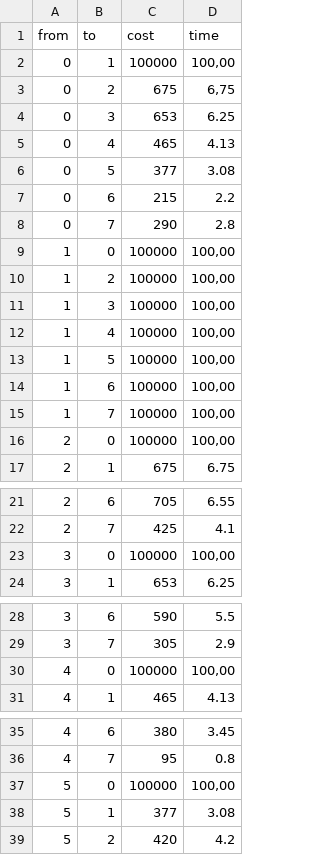
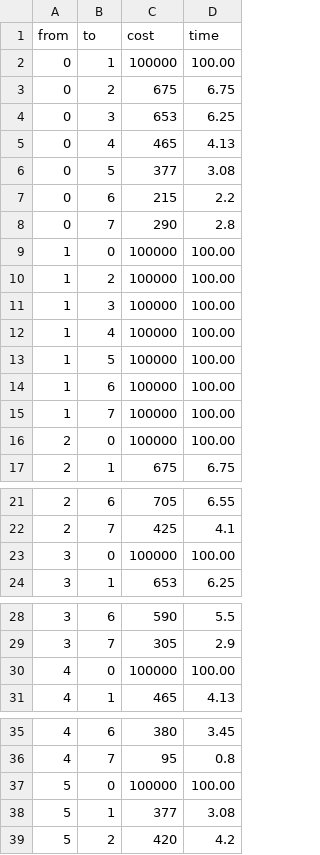
Before and after one commit to gstecca/truckroute, a CSV file: truckroute/input/instanzaNord1_network.csv, drawn as a sheet; only a part is shown, gaps mark what is left out; the diff covers the shown part only.

```diff
--- a/truckroute/input/instanzaNord1_network.csv
+++ b/truckroute/input/instanzaNord1_network.csv
@@ -1,4 +1,4 @@
 from,to,cost,time
-0,1,100000,"100,00"
-0,2,675,"6,75"
+0,1,100000,100.00
+0,2,675,6.75
 0,3,653,6.25
@@ -8,10 +8,10 @@ from,to,cost,time
 0,7,290,2.8
-1,0,100000,"100,00"
-1,2,100000,"100,00"
-1,3,100000,"100,00"
-1,4,100000,"100,00"
-1,5,100000,"100,00"
-1,6,100000,"100,00"
-1,7,100000,"100,00"
-2,0,100000,"100,00"
+1,0,100000,100.00
+1,2,100000,100.00
+1,3,100000,100.00
+1,4,100000,100.00
+1,5,100000,100.00
+1,6,100000,100.00
+1,7,100000,100.00
+2,0,100000,100.00
 2,1,675,6.75
@@ -22,3 +22,3 @@ from,to,cost,time
 2,7,425,4.1
-3,0,100000,"100,00"
+3,0,100000,100.00
 3,1,653,6.25
@@ -29,3 +29,3 @@ from,to,cost,time
 3,7,305,2.9
-4,0,100000,"100,00"
+4,0,100000,100.00
 4,1,465,4.13
@@ -36,3 +36,3 @@ from,to,cost,time
 4,7,95,0.8
-5,0,100000,"100,00"
+5,0,100000,100.00
 5,1,377,3.08
```
Also changed, not shown: 2 edited cells elsewhere in this file, 2 other files.
